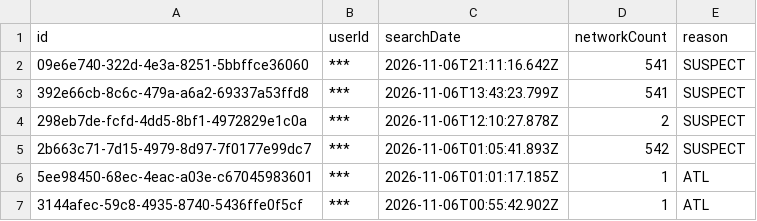
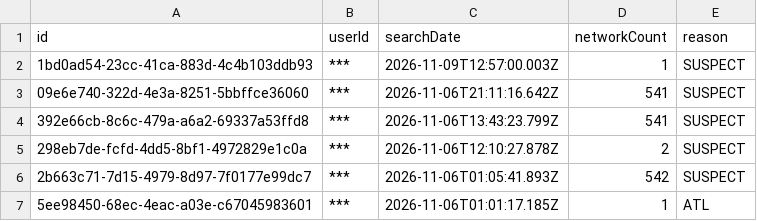
Before and after one commit to pmocek/scrape-flock-safety-subscriber-portals, a CSV file: data/st-pauls-nc-pd/audit.csv, drawn as a sheet; only a part is shown; the shorter side is filled out with more unchanged rows; the diff names each change by its address in the sheet, - before the commit and + after, or states it on an @@ line.

```diff
--- a/data/st-pauls-nc-pd/audit.csv
+++ b/data/st-pauls-nc-pd/audit.csv
+row 2: 1bd0ad54-23cc-41ca-883d-4c4b103ddb93 | *** | 2026-11-09T12:57:00.003Z | 1 | SUSPECT
```
Also changed, not shown: data/st-marys-ga-pd/audit.csv, 24 other files.
